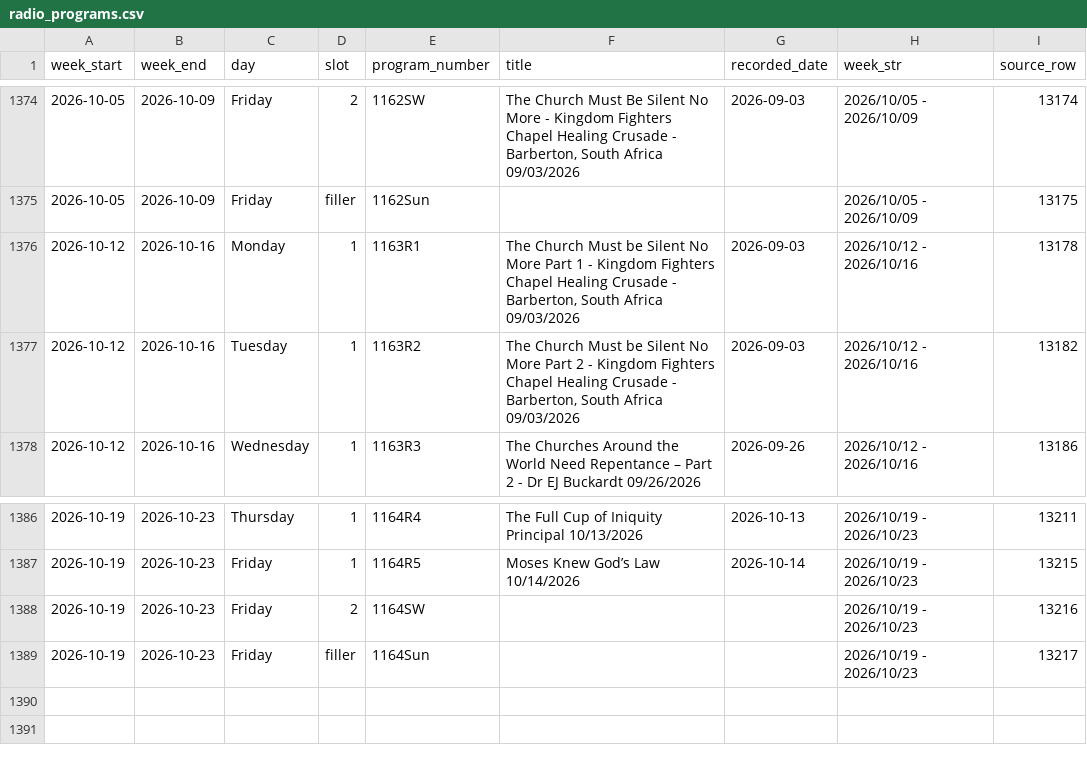
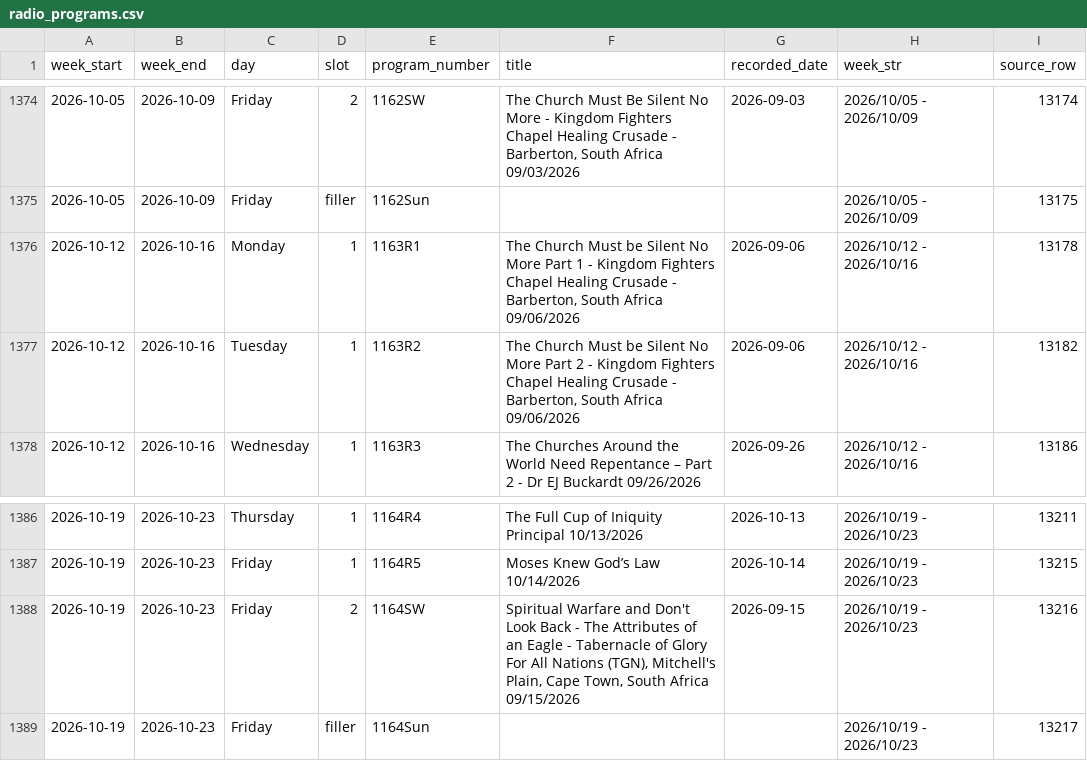
Before and after one commit to JHansenWMI/rumble-WMI-videos, a CSV file: Intra Support Files/radio_programs.csv, drawn as a sheet; only a part is shown, gaps mark what is left out.

Commit message:
Update radio and shortwave schedules from Warning! Radio spreadsheet

```diff
--- a/Intra Support Files/radio_programs.csv
+++ b/Intra Support Files/radio_programs.csv
@@ -1375,4 +1375,4 @@ week_start,week_end,day,slot,program_number,title,recorded_date,week_str,source_
 2026-10-05,2026-10-09,Friday,filler,1162Sun,,,2026/10/05 - 2026/10/09,13175
-2026-10-12,2026-10-16,Monday,1,1163R1,"The Church Must be Silent No More Part 1 - Kingdom Fighters Chapel Healing Crusade - Barberton, South Africa 09/03/2026",2026-09-03,2026/10/12 - 2026/10/16,13178
-2026-10-12,2026-10-16,Tuesday,1,1163R2,"The Church Must be Silent No More Part 2 - Kingdom Fighters Chapel Healing Crusade - Barberton, South Africa 09/03/2026",2026-09-03,2026/10/12 - 2026/10/16,13182
+2026-10-12,2026-10-16,Monday,1,1163R1,"The Church Must be Silent No More Part 1 - Kingdom Fighters Chapel Healing Crusade - Barberton, South Africa 09/06/2026",2026-09-06,2026/10/12 - 2026/10/16,13178
+2026-10-12,2026-10-16,Tuesday,1,1163R2,"The Church Must be Silent No More Part 2 - Kingdom Fighters Chapel Healing Crusade - Barberton, South Africa 09/06/2026",2026-09-06,2026/10/12 - 2026/10/16,13182
 2026-10-12,2026-10-16,Wednesday,1,1163R3,The Churches Around the World Need Repentance – Part 2 - Dr EJ Buckardt 09/26/2026,2026-09-26,2026/10/12 - 2026/10/16,13186
@@ -1387,3 +1387,3 @@ week_start,week_end,day,slot,program_number,title,recorded_date,week_str,source_
 2026-10-19,2026-10-23,Friday,1,1164R5,Moses Knew God’s Law 10/14/2026,2026-10-14,2026/10/19 - 2026/10/23,13215
-2026-10-19,2026-10-23,Friday,2,1164SW,,,2026/10/19 - 2026/10/23,13216
+2026-10-19,2026-10-23,Friday,2,1164SW,"Spiritual Warfare and Don't Look Back - The Attributes of an Eagle - Tabernacle of Glory For All Nations (TGN), Mitchell's Plain, Cape Town, South Africa 09/15/2026",2026-09-15,2026/10/19 - 2026/10/23,13216
 2026-10-19,2026-10-23,Friday,filler,1164Sun,,,2026/10/19 - 2026/10/23,13217
```
Also changed, not shown: 1 other file.
